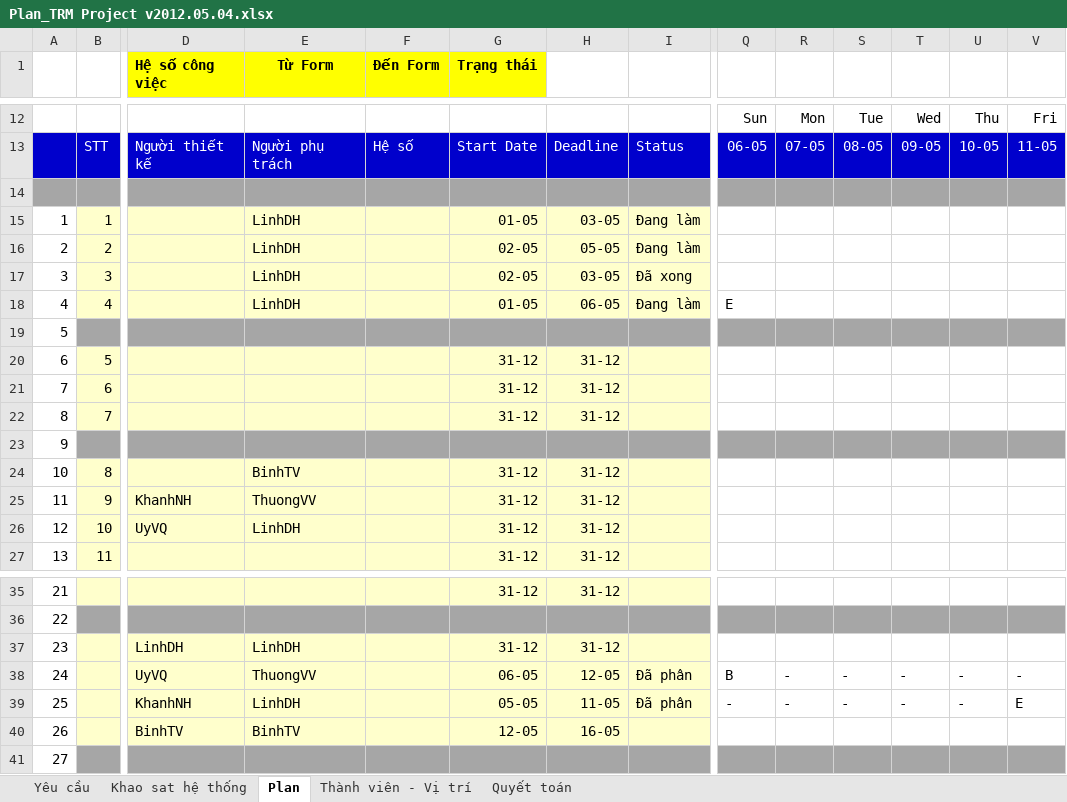
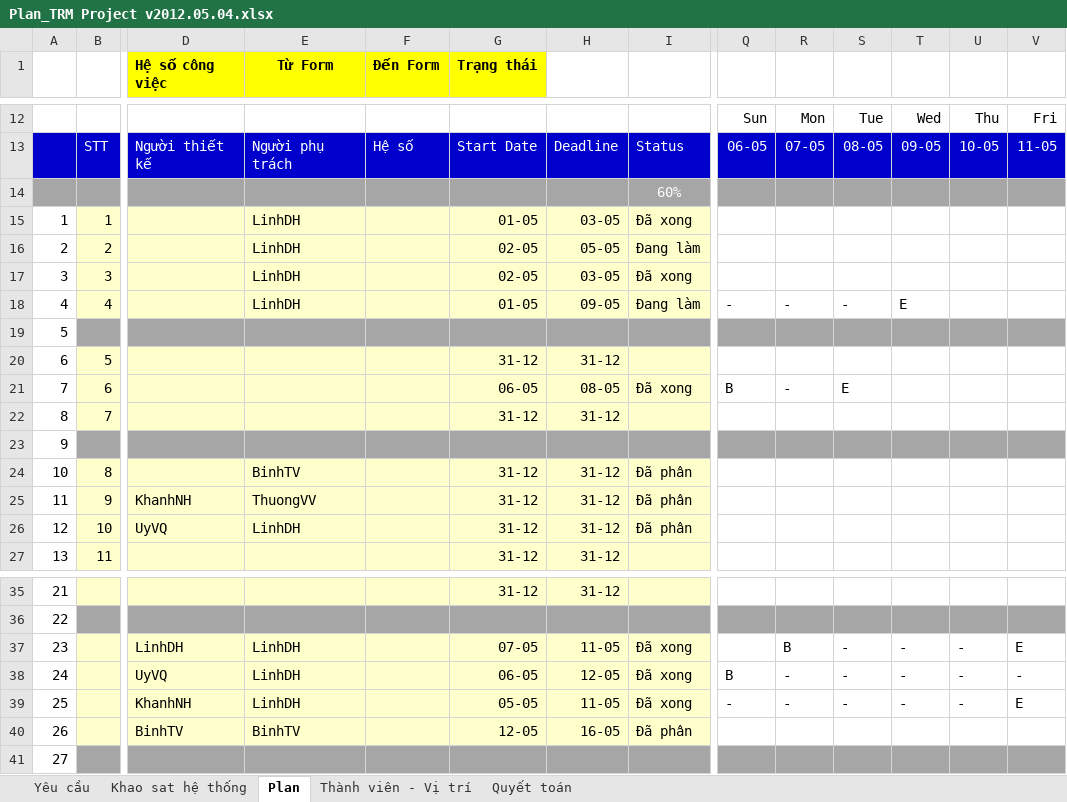
Before and after one commit to nguyendanhtu/bki-project-trm, an Excel workbook: 01. Document/Plan_TRM Project v2012.05.04.xlsx, sheet Plan, drawn as a sheet; only a part is shown, gaps mark what is left out; values as stored, in another font and other column widths than the file's, no borders; conditional formats not drawn; the diff names each change by its address in the sheet, - before the commit and + after, or states it on an @@ line.

```diff
--- a/01. Document/Plan_TRM Project v2012.05.04.xlsx (sheet Plan)
+++ b/01. Document/Plan_TRM Project v2012.05.04.xlsx (sheet Plan)
-I14: (empty)
+I14: 60%
-I15: Đang làm
+I15: Đã xong
-H18: 06-05
+H18: 09-05
-Q18: E
+Q18: -
-R18: (empty)
+R18: -
-S18: (empty)
+S18: -
-T18: (empty)
+T18: E
-G21 (Trạng thái): 31-12
+G21 (Trạng thái): 06-05
-H21: 31-12
+H21: 08-05
-I21: (empty)
+I21: Đã xong
-Q21: (empty)
+Q21: B
-R21: (empty)
+R21: -
-S21: (empty)
+S21: E
-I24:I26: (empty)
+I24:I26: Đã phân
-G37 (Trạng thái): 31-12
+G37 (Trạng thái): 07-05
-H37: 31-12
+H37: 11-05
-I37: (empty)
+I37: Đã xong
-R37: (empty)
+R37: B
-S37: (empty)
+S37: -
-T37: (empty)
+T37: -
-U37: (empty)
+U37: -
-V37: (empty)
+V37: E
-E38 (Từ Form): ThuongVV
+E38 (Từ Form): LinhDH
-I38:I39: Đã phân
+I38:I39: Đã xong
-I40: (empty)
+I40: Đã phân
```
